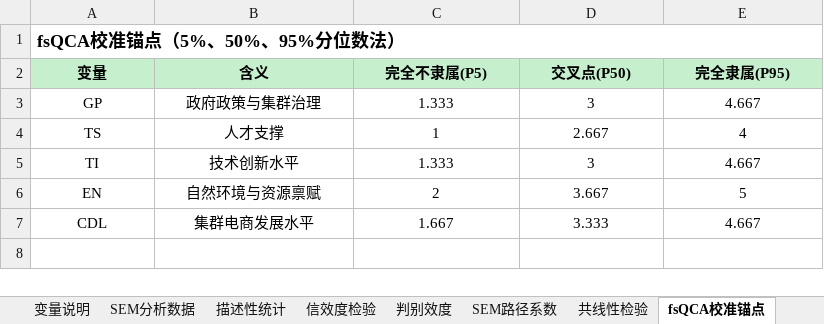
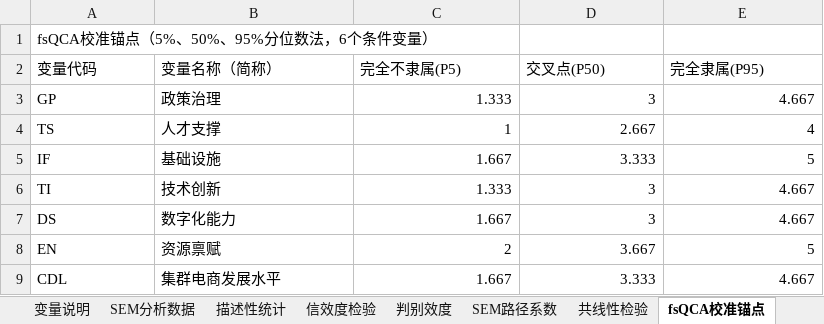
Before and after one commit to via-zy/SEM-fsQCA, an Excel workbook: SEM_fsQCA_数据_已调整.xlsx, sheet fsQCA校准锚点, drawn as a sheet; values as stored, in another font and other column widths than the file's, no borders; removed rows and columns are numbered as before the commit, all else as after; the diff names each change by its address in the sheet, - before the commit and + after, or states it on an @@ line.

```diff
--- a/SEM_fsQCA_数据_已调整.xlsx (sheet fsQCA校准锚点)
+++ b/SEM_fsQCA_数据_已调整.xlsx (sheet fsQCA校准锚点)
-A1 (变量代码): fsQCA校准锚点（5%、50%、95%分位数法）
+A1 (变量代码): fsQCA校准锚点（5%、50%、95%分位数法，6个条件变量）
-A1 bold: on
+A1 bold: off, text size: smaller
-A1:E1 merged
-A2: 变量
+A2: 变量代码
@@ A2:E2 alignment: center → left, fill: #C6EFCE → none, bold: on → off @@
-B2: 含义
+B2: 变量名称（简称）
-A3:B4 alignment: center
+A3:B4 alignment: left
-B3 (变量名称（简称）): 政府政策与集群治理
+B3 (变量名称（简称）): 政策治理
-C3:E4 alignment: center
+C3:E4 alignment: right
+row 5: IF | 基础设施 | 1.667 | 3.333 | 5
-A6:B6 alignment: center
+A6:B6 alignment: left
-B6 (变量名称（简称）): 技术创新水平
+B6 (变量名称（简称）): 技术创新
-C6:E6 alignment: center
+C6:E6 alignment: right
+row 7: DS | 数字化能力 | 1.667 | 3 | 4.667
-A8:B9 alignment: center
+A8:B9 alignment: left
-B8 (变量名称（简称）): 自然环境与资源禀赋
+B8 (变量名称（简称）): 资源禀赋
-C8:E9 alignment: center
+C8:E9 alignment: right
```
Also changed, not shown: sheet fsQCA分析数据, sheet fsQCA组态结果, sheet 变量说明, 1 other file.
